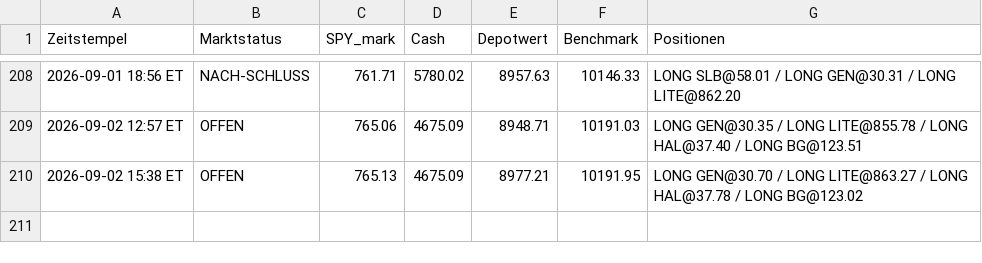
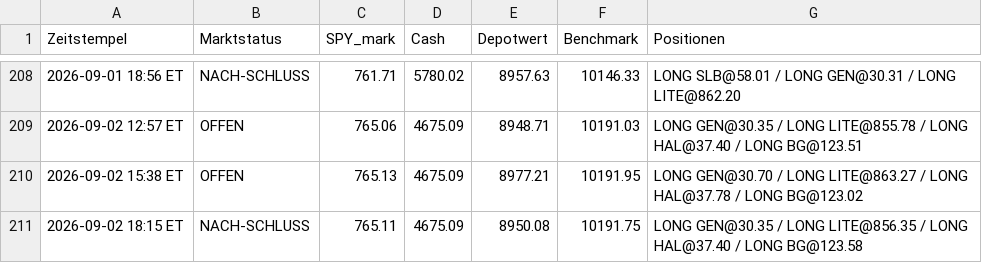
Before and after one commit to PatrickGerisch/NewsBot, a CSV file: news_bot_runs.csv, drawn as a sheet; only a part is shown, gaps mark what is left out.

```diff
--- a/news_bot_runs.csv
+++ b/news_bot_runs.csv
@@ -210 +210,2 @@ Zeitstempel,Marktstatus,SPY_mark,Cash,Depotwert,Benchmark,Positionen
 2026-09-02 15:38 ET,OFFEN,765.13,4675.09,8977.21,10191.95,LONG GEN@30.70 / LONG LITE@863.27 / LONG HAL@37.78 / LONG BG@123.02
+2026-09-02 18:15 ET,NACH-SCHLUSS,765.11,4675.09,8950.08,10191.75,LONG GEN@30.35 / LONG LITE@856.35 / LONG HAL@37.40 / LONG BG@123.58
```
Also changed, not shown: arena_history.csv, bot_history.csv, 9 other files.
